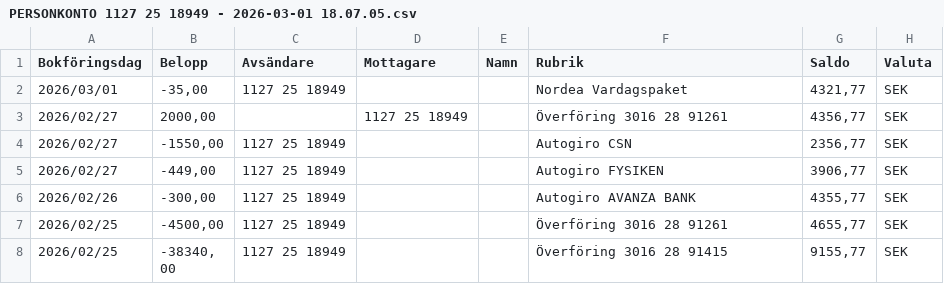
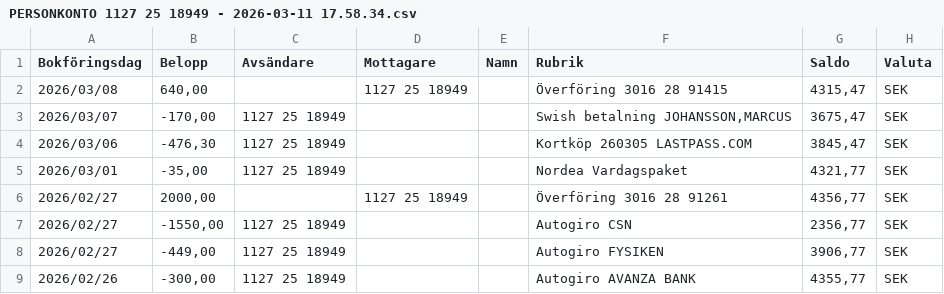
Before and after one commit to jimbengtsson1992/expenses_app, a CSV file: assets/data/PERSONKONTO 1127 25 18949 - 2026-03-11 17.58.34.csv (was assets/data/PERSONKONTO 1127 25 18949 - 2026-03-01 18.07.05.csv), drawn as a sheet; only a part is shown; the shorter side is filled out with more unchanged rows.

```diff
--- a/assets/data/PERSONKONTO 1127 25 18949 - 2026-03-01 18.07.05.csv
+++ b/assets/data/PERSONKONTO 1127 25 18949 - 2026-03-11 17.58.34.csv
@@ -1,2 +1,5 @@
 Bokföringsdag;Belopp;Avsändare;Mottagare;Namn;Rubrik;Saldo;Valuta;
+2026/03/08;640,00;;1127 25 18949;;Överföring 3016 28 91415;4315,47;SEK;
+2026/03/07;-170,00;1127 25 18949;;;Swish betalning JOHANSSON,MARCUS;3675,47;SEK;
+2026/03/06;-476,30;1127 25 18949;;;Kortköp 260305 LASTPASS.COM;3845,47;SEK;
 2026/03/01;-35,00;1127 25 18949;;;Nordea Vardagspaket;4321,77;SEK;
```
Also changed, not shown: assets/data/PERSONKONTO 3016 05 24377 - 2026-03-11 17.58.43.csv, assets/data/SPARKONTO 3016 28 91415 - 2026-03-11 17.59.02.csv, 2 other files.
